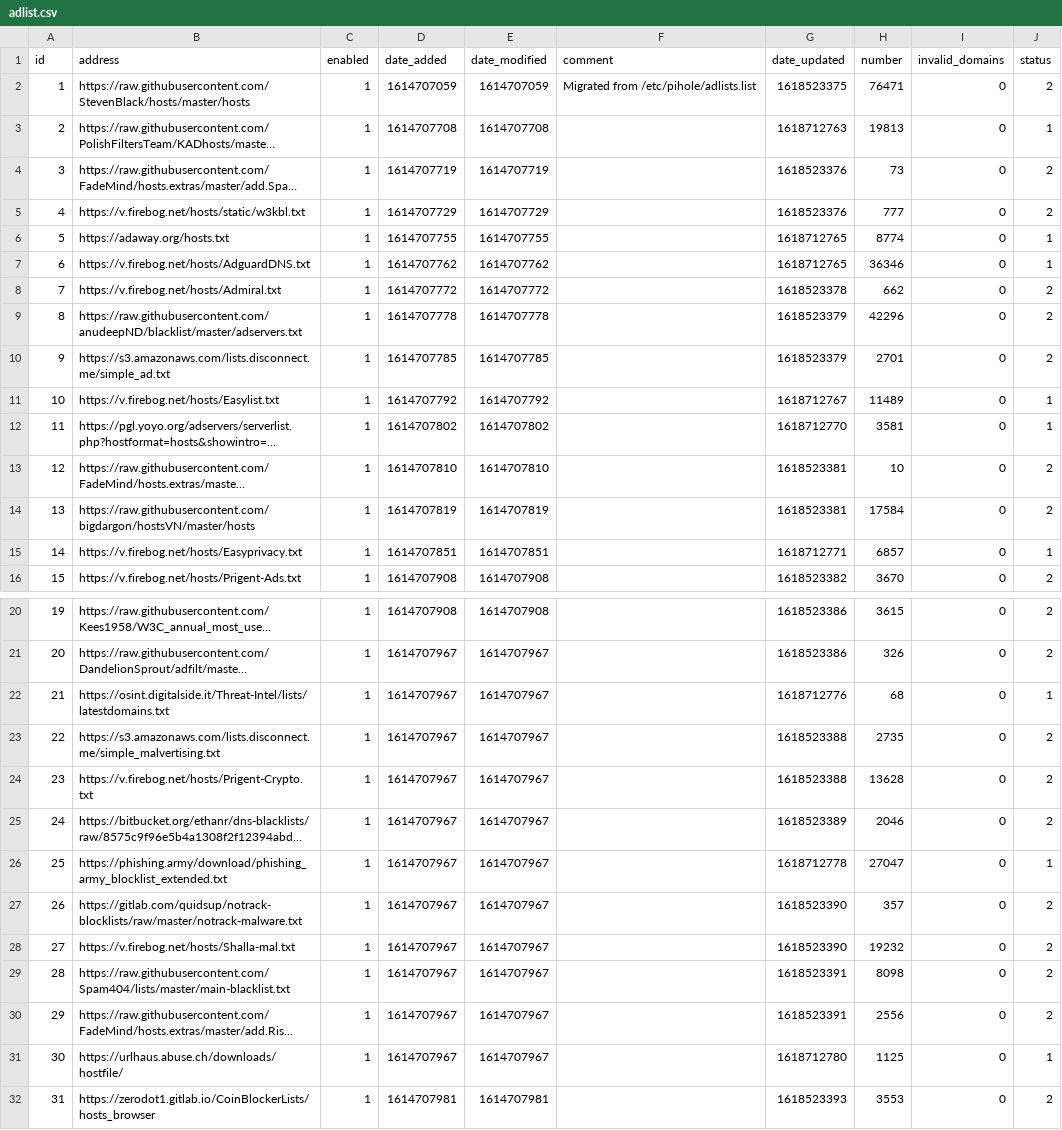
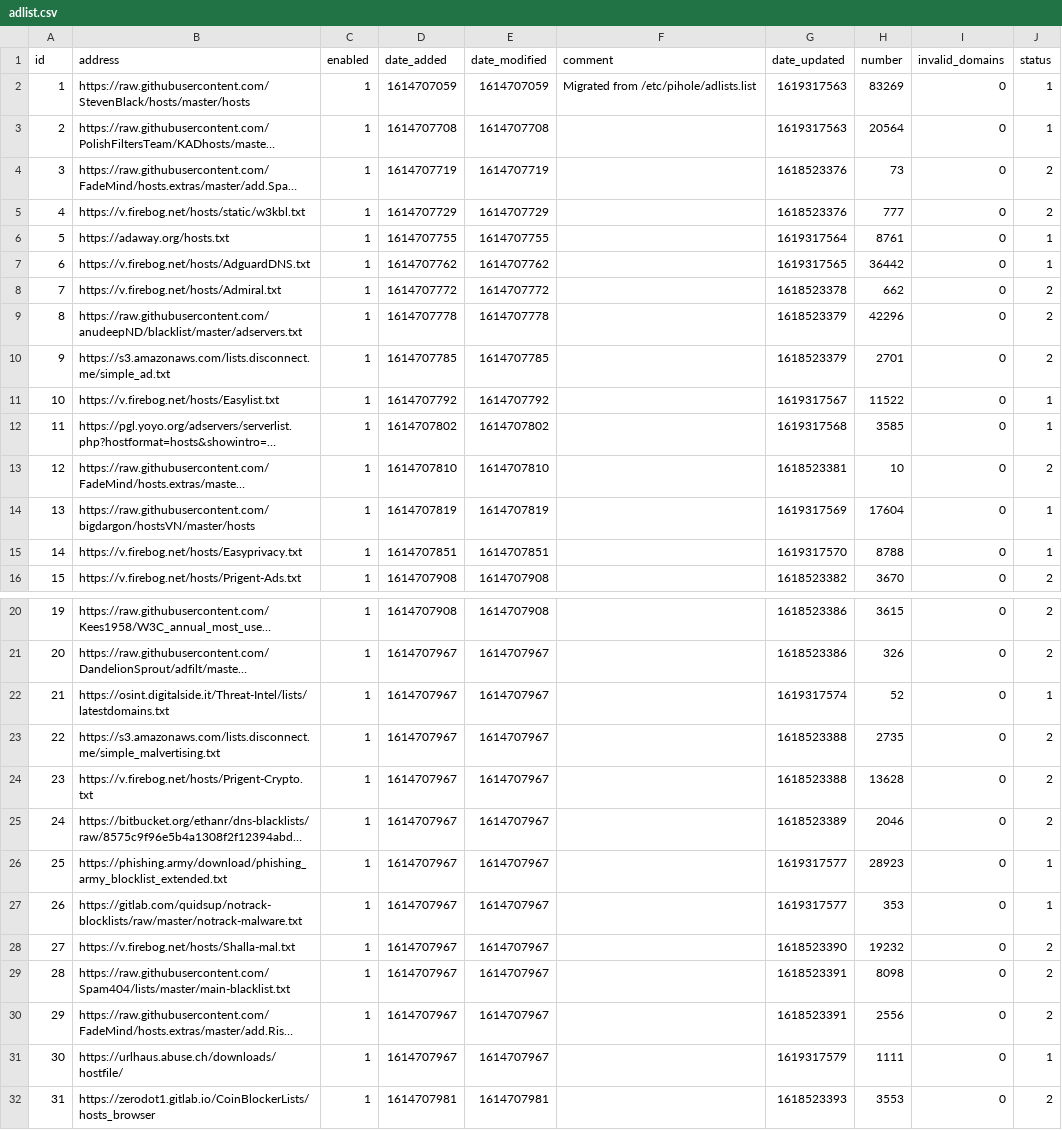
Before and after one commit to bookish1303/my-pihole-lists, a CSV file: adlist.csv, drawn as a sheet; only a part is shown, gaps mark what is left out; long unchanged cells end in …; the diff names each change by its address in the sheet, - before the commit and + after, or states it on an @@ line.

Commit message:
Updated April 25, 2021  7:00am

```diff
--- a/adlist.csv
+++ b/adlist.csv
-G2 (date_updated): 1618523375
+G2 (date_updated): 1619317563
-H2 (number): 76471
+H2 (number): 83269
-J2 (status): 2
+J2 (status): 1
-G3 (date_updated): 1618712763
+G3 (date_updated): 1619317563
-H3 (number): 19813
+H3 (number): 20564
-G6 (date_updated): 1618712765
+G6 (date_updated): 1619317564
-H6 (number): 8774
+H6 (number): 8761
-G7 (date_updated): 1618712765
+G7 (date_updated): 1619317565
-H7 (number): 36346
+H7 (number): 36442
-G11 (date_updated): 1618712767
+G11 (date_updated): 1619317567
-H11 (number): 11489
+H11 (number): 11522
-G12 (date_updated): 1618712770
+G12 (date_updated): 1619317568
-H12 (number): 3581
+H12 (number): 3585
-G14 (date_updated): 1618523381
+G14 (date_updated): 1619317569
-H14 (number): 17584
+H14 (number): 17604
-J14 (status): 2
+J14 (status): 1
-G15 (date_updated): 1618712771
+G15 (date_updated): 1619317570
-H15 (number): 6857
+H15 (number): 8788
-G22 (date_updated): 1618712776
+G22 (date_updated): 1619317574
-H22 (number): 68
+H22 (number): 52
-G26 (date_updated): 1618712778
+G26 (date_updated): 1619317577
-H26 (number): 27047
+H26 (number): 28923
-G27 (date_updated): 1618523390
+G27 (date_updated): 1619317577
-H27 (number): 357
+H27 (number): 353
-J27 (status): 2
+J27 (status): 1
-G31 (date_updated): 1618712780
+G31 (date_updated): 1619317579
-H31 (number): 1125
+H31 (number): 1111
```
